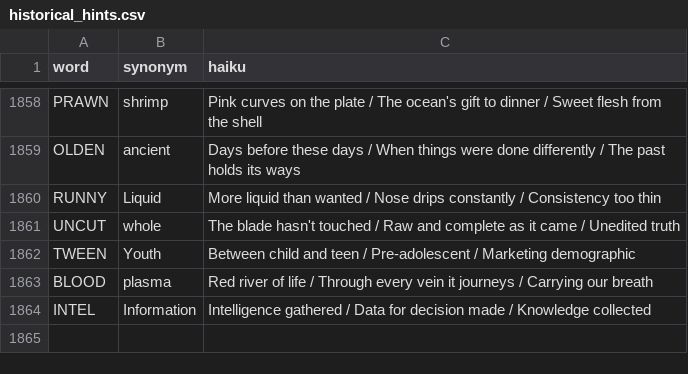
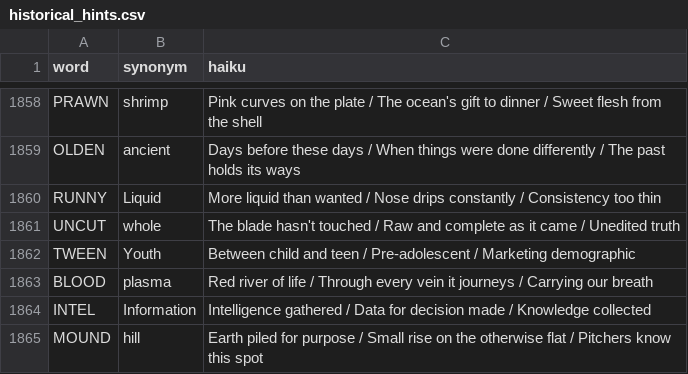
Before and after one commit to 8080Games/WordleMatch, a CSV file: wwwroot/historical_hints.csv, drawn as a sheet; only a part is shown, gaps mark what is left out; the diff names each change by its address in the sheet, - before the commit and + after, or states it on an @@ line.

Commit message:
Add Wordle word: MOUND (game #1899, 8/31/2026)

```diff
--- a/wwwroot/historical_hints.csv
+++ b/wwwroot/historical_hints.csv
+row 1865: MOUND | hill | Earth piled for purpose / Small rise on the otherwise flat / Pitchers know this spot
```
Also changed, not shown: wwwroot/historical-words.csv, wwwroot/used-words.csv, 1 other file.
